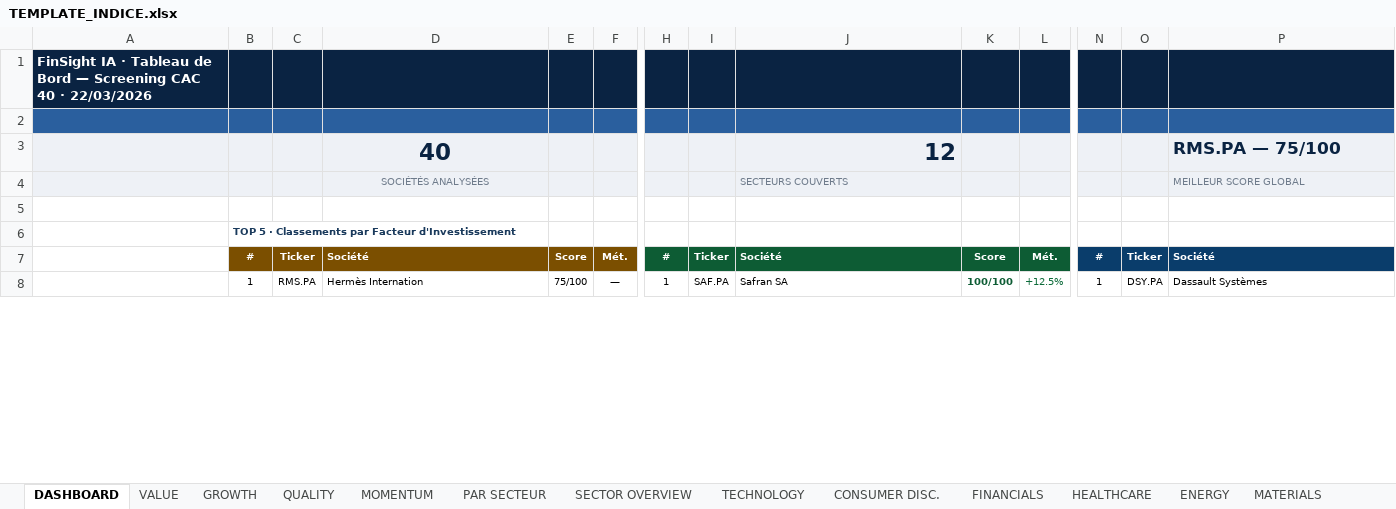
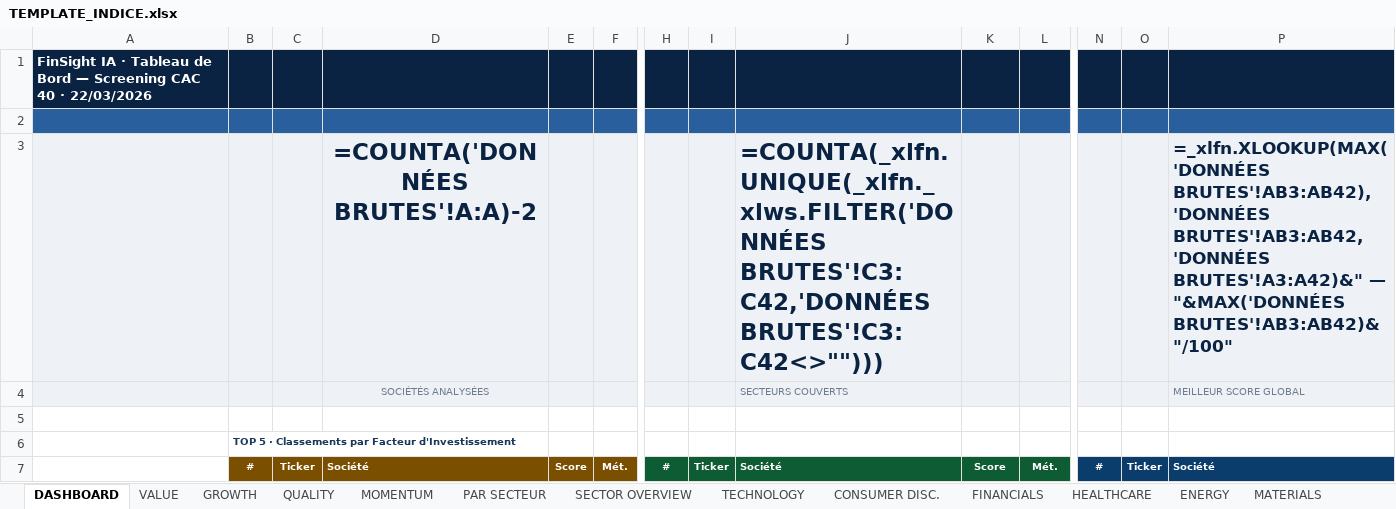
Before and after one commit to baptistejeh07-art/finsight-ia, an Excel workbook: assets/TEMPLATE_INDICE.xlsx, sheet DASHBOARD, drawn as a sheet; only a part is shown, gaps mark what is left out; values as stored, in another font and other column widths than the file's, no borders; formulas without a stored value are shown as written; removed rows and columns are numbered as before the commit, all else as after; rows hold the shown columns only; the diff covers the shown part only; the diff names each change by its address in the sheet, - before the commit and + after, or states it on an @@ line.

```diff
--- a/assets/TEMPLATE_INDICE.xlsx (sheet DASHBOARD)
+++ b/assets/TEMPLATE_INDICE.xlsx (sheet DASHBOARD)
-row 3:  |  |  | 40 |  |  |  |  | 12 |  |  |  |  | RMS.PA — 75/100
+row 3:  |  |  | =COUNTA('DONNÉES BRUTES'!A:A)-2 |  |  |  |  | =COUNTA(_xlfn.UNIQUE(_xlfn._xlws.FILTER('DONNÉES BRUTES'!C3:C42,'DONNÉES BRUTES'!C3:C42<>""))) |  |  |  |  | =_xlfn.XLOOKUP(MAX('DONNÉES BRUTES'!AB3:AB42),'DONNÉES BRUTES'!AB3:AB42,'DONNÉES BRUTES'!A3:A42)&" — "&MAX('DONNÉES BRUTES'!AB3:AB42)&"/100"
-row 8:  | 1 | RMS.PA | Hermès Internation | 75/100 | — | 1 | SAF.PA | Safran SA | 100/100 | +12.5% | 1 | DSY.PA | Dassault Systèmes
```
Also changed, not shown: 15 added rows and 14 removed rows elsewhere in this sheet, sheet CONSUMER DISC., sheet FINANCIALS, sheet TECHNOLOGY, sheet HEALTHCARE, sheet MATERIALS, sheet REAL ESTATE, 6 more sheets, charts or pictures, 2 other files.
